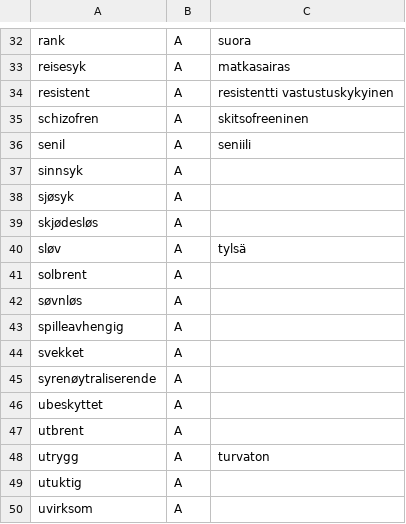
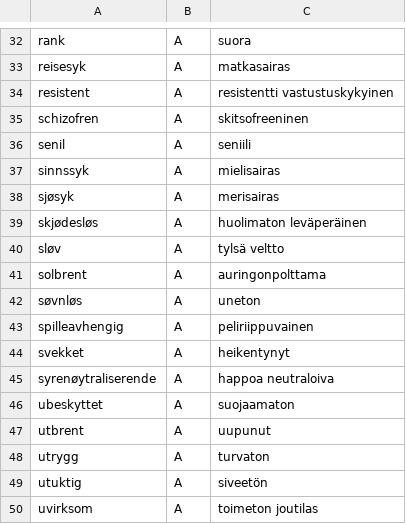
Before and after one commit to giellalt/term-sme-x-nursing, a CSV file: materiale/norsk/kommunal/norsk_missing_a.csv, drawn as a sheet; only a part is shown, gaps mark what is left out.

Commit message:
Oversatt de siste adjektiivene.

```diff
--- a/materiale/norsk/kommunal/norsk_missing_a.csv
+++ b/materiale/norsk/kommunal/norsk_missing_a.csv
@@ -36,15 +36,15 @@ schizofren	A	skitsofreeninen
 senil	A	seniili
-sinnsyk	A	
-sjøsyk	A	
-skjødesløs	A	
-sløv	A	tylsä
-solbrent	A	
-søvnløs	A	
-spilleavhengig	A	
-svekket	A	
-syrenøytraliserende	A	
-ubeskyttet	A	
-utbrent	A	
+sinnssyk	A	mielisairas
+sjøsyk	A	merisairas
+skjødesløs	A	huolimaton  leväperäinen
+sløv	A	tylsä   veltto
+solbrent	A	auringonpolttama
+søvnløs	A	uneton
+spilleavhengig	A	peliriippuvainen
+svekket	A	heikentynyt
+syrenøytraliserende	A	happoa neutraloiva
+ubeskyttet	A	suojaamaton
+utbrent	A	uupunut
 utrygg	A	turvaton
-utuktig	A	
-uvirksom	A	
+utuktig	A	siveetön
+uvirksom	A	toimeton    joutilas
```
